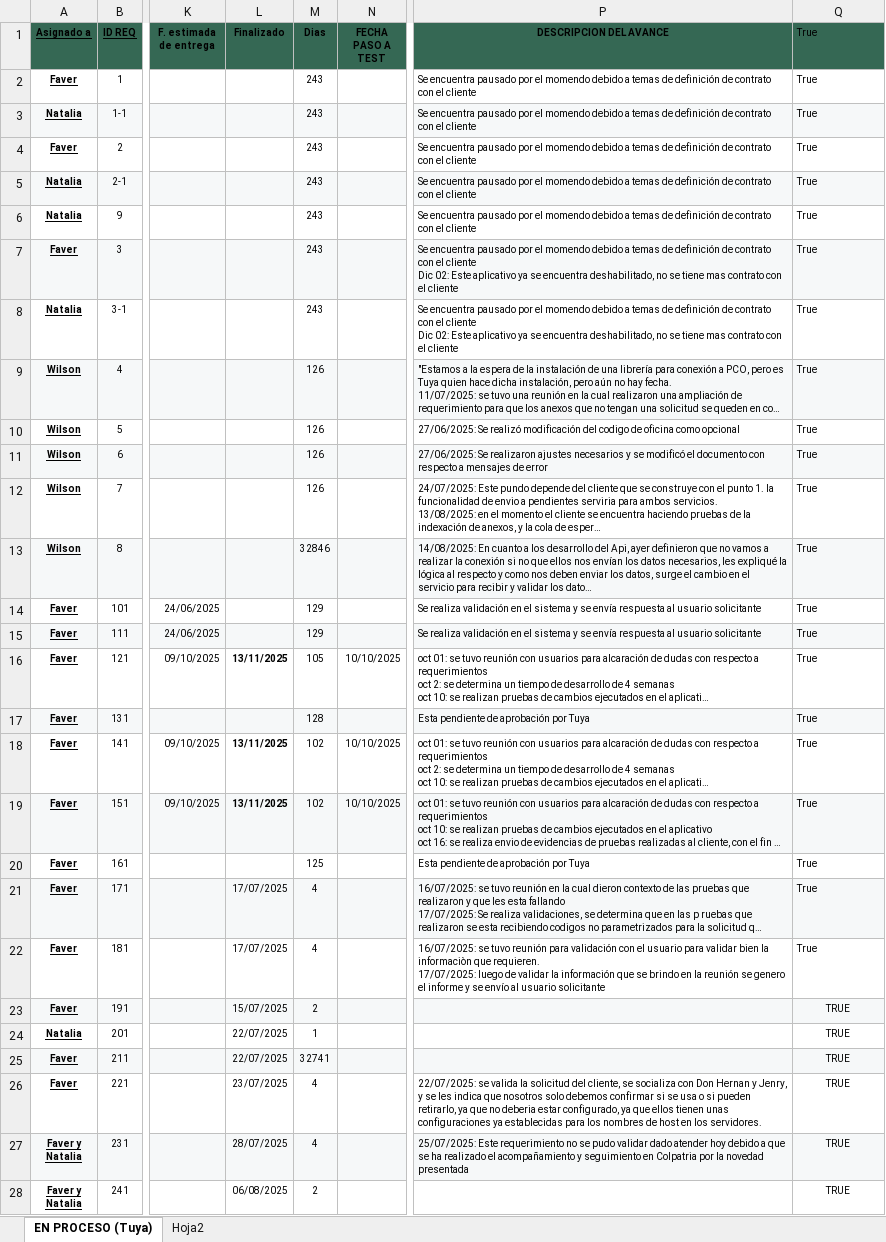
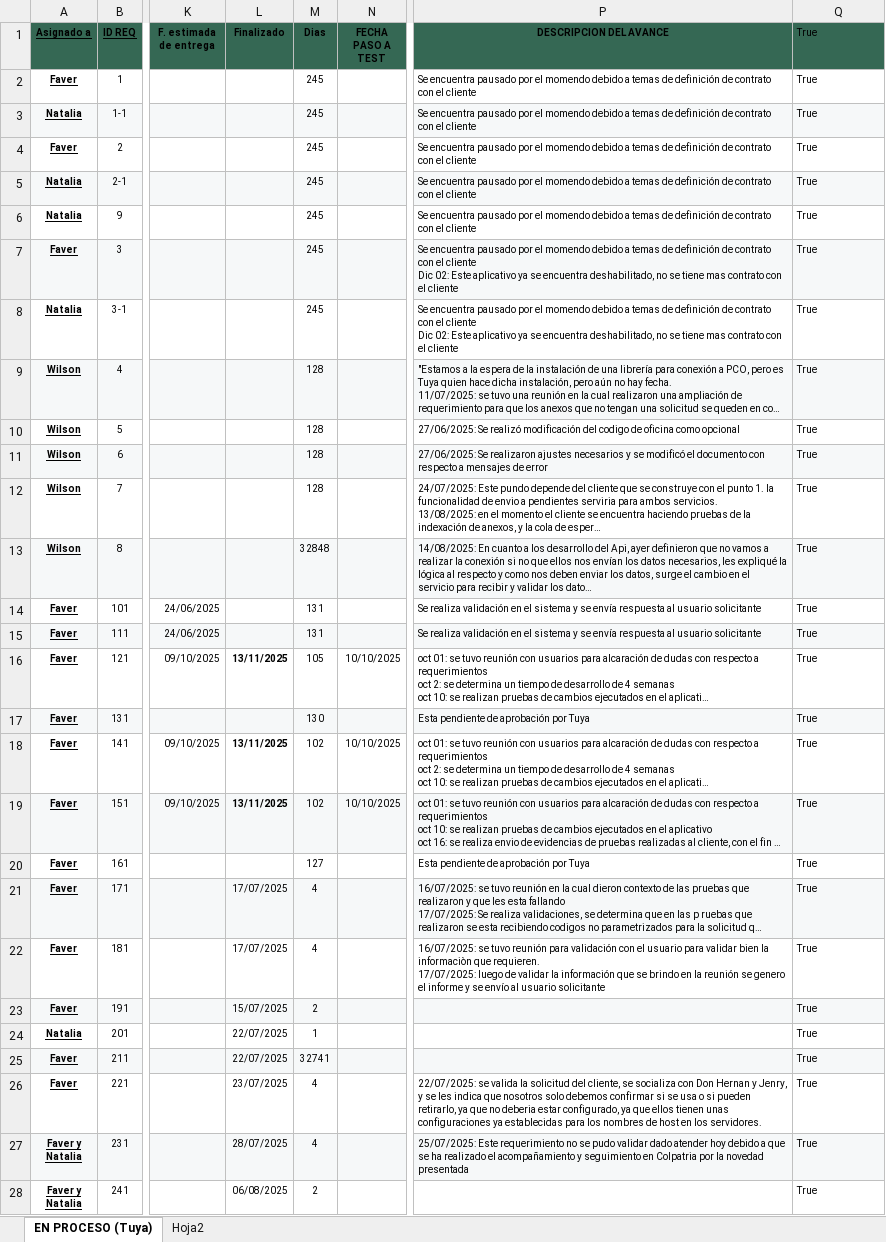
Before and after one commit to Imaginepruebas/requerimientos-diarios, an Excel workbook: Tuya.xlsx, sheet EN PROCESO (Tuya), drawn as a sheet; only a part is shown, gaps mark what is left out; long unchanged cells end in …; values as stored, in another font and other column widths than the file's, no borders; charts and pictures and conditional formats not drawn; the diff covers the shown part only; the diff names each change by its address in the sheet, - before the commit and + after, or states it on an @@ line.

```diff
--- a/Tuya.xlsx (sheet EN PROCESO (Tuya))
+++ b/Tuya.xlsx (sheet EN PROCESO (Tuya))
-M2:M8 (Dias): 243
+M2:M8 (Dias): 245
-M9:M12 (Dias): 126
+M9:M12 (Dias): 128
-M13 (Dias): 32846
+M13 (Dias): 32848
-M14:M15 (Dias): 129
+M14:M15 (Dias): 131
-M17 (Dias): 128
+M17 (Dias): 130
-M20 (Dias): 125
+M20 (Dias): 127
-Q23:Q28 (True): TRUE
+Q23:Q28 (True): True
-Q23:Q28 alignment: center
+Q23:Q28 alignment: left
```
Also changed, not shown: 3 added rows, 21 edited cells and cell formats elsewhere in this sheet, charts or pictures, Alfa.xlsx, Bolivar.xlsx, 14 other files.
